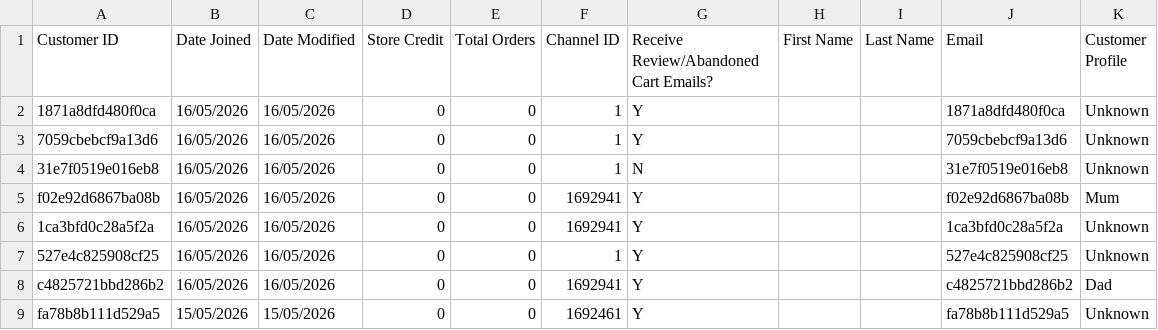
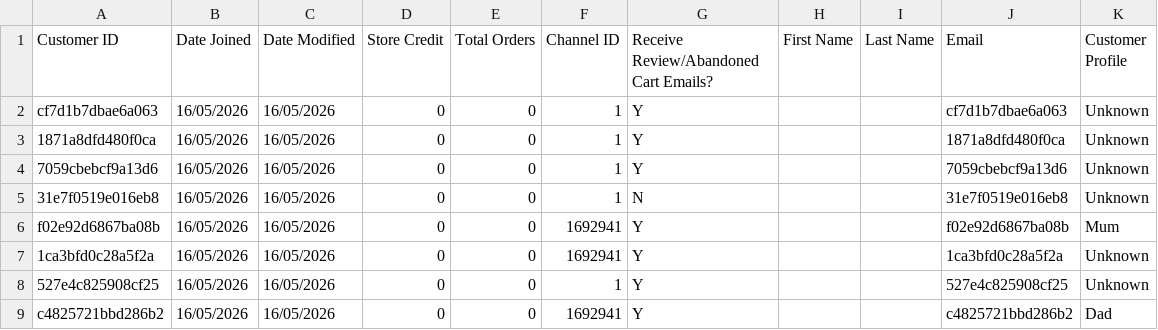
Before and after one commit to AsvineG/BookshopDashboard, a CSV file: customers.csv, drawn as a sheet; only a part is shown; the shorter side is filled out with more unchanged rows; the diff names each change by its address in the sheet, - before the commit and + after, or states it on an @@ line.

```diff
--- a/customers.csv
+++ b/customers.csv
+row 2: cf7d1b7dbae6a063 | 16/05/2026 | 16/05/2026 | 0 | 0 | 1 | Y |  |  | cf7d1b7dbae6a063 | Unknown
```
Also changed, not shown: product_modifiers.csv.
